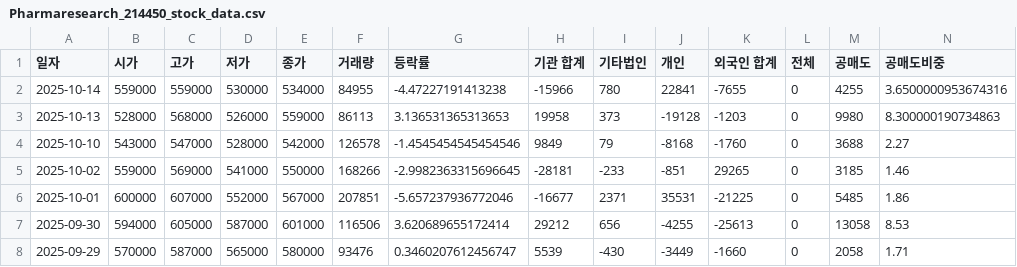
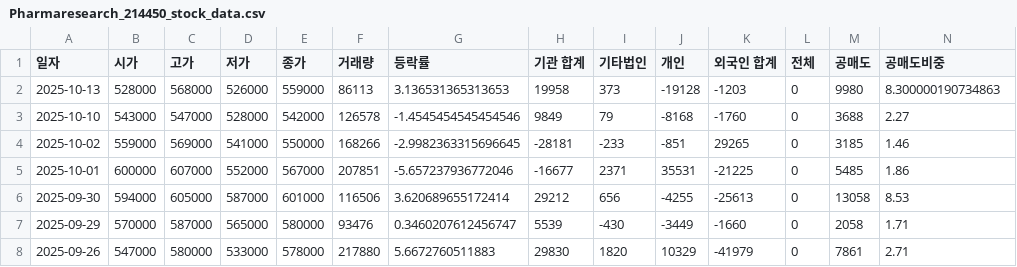
Before and after one commit to ccyun95/Medical_health_beauty_work, a CSV file: data/Pharmaresearch_214450_stock_data.csv, drawn as a sheet; only a part is shown; the shorter side is filled out with more unchanged rows; rows hold the shown columns only; the diff names each change by its address in the sheet, - before the commit and + after, or states it on an @@ line.

Commit message:
Update Pharmaresearch_214450_stock_data.csv

```diff
--- a/data/Pharmaresearch_214450_stock_data.csv
+++ b/data/Pharmaresearch_214450_stock_data.csv
-row 2: 2025-10-14 | 559000 | 559000 | 530000 | 534000 | 84955 | -4.47227191413238 | -15966 | 780 | 22841 | -7655 | 0 | 4255 | 3.6500000953674316
```
